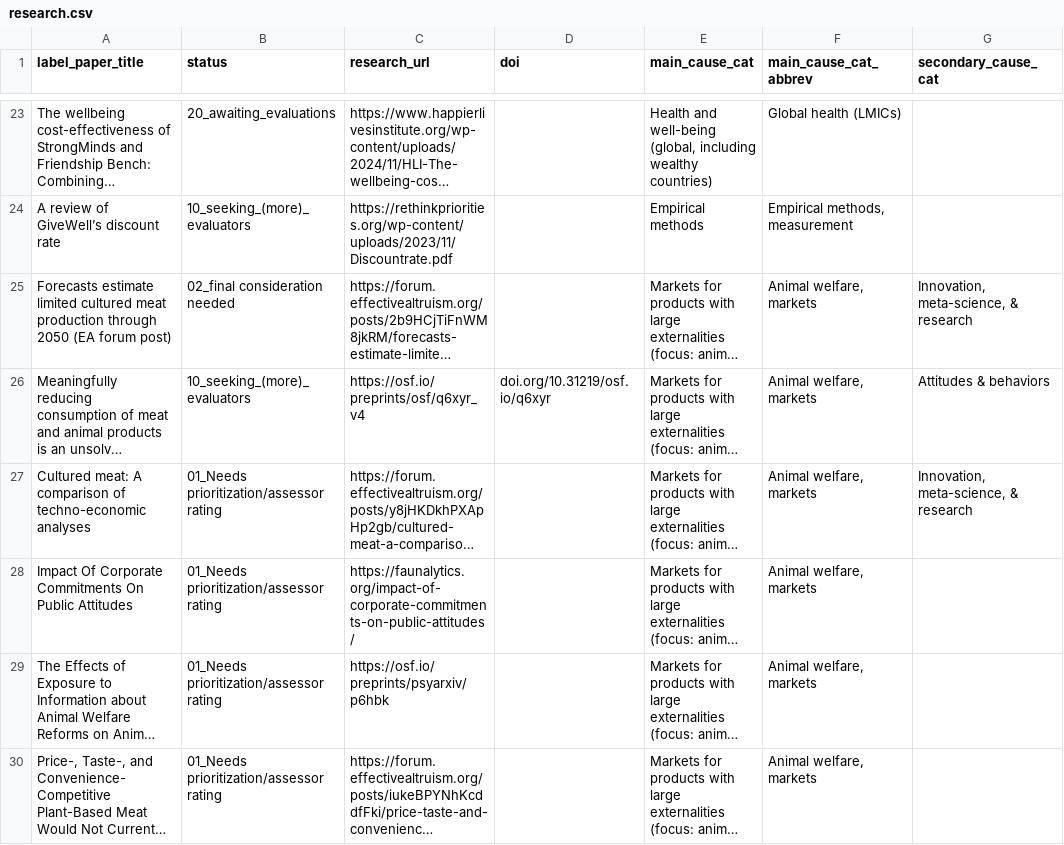
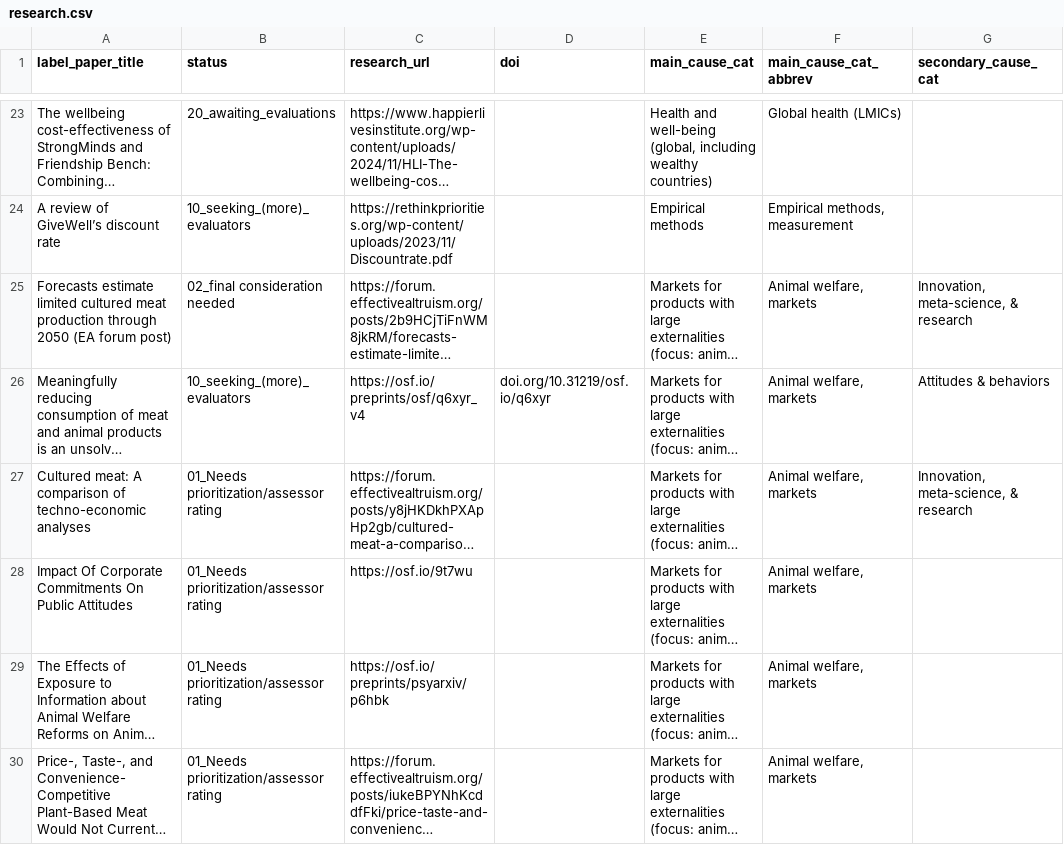
Before and after one commit to unjournal/unjournaldata, a CSV file: data/research.csv, drawn as a sheet; only a part is shown, gaps mark what is left out; long unchanged cells end in …; the diff covers the shown part only; the diff names each change by its address in the sheet, - before the commit and + after, or states it on an @@ line.

```diff
--- a/data/research.csv
+++ b/data/research.csv
-C28 (research_url): https://faunalytics.org/impact-of-corporate-commitments-on-public-attitudes/
+C28 (research_url): https://osf.io/9t7wu
```
Also changed, not shown: 11 edited cells elsewhere in this file.
